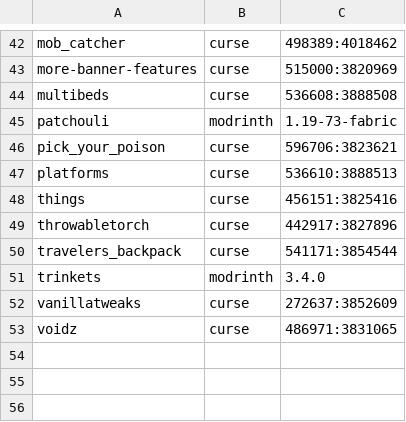
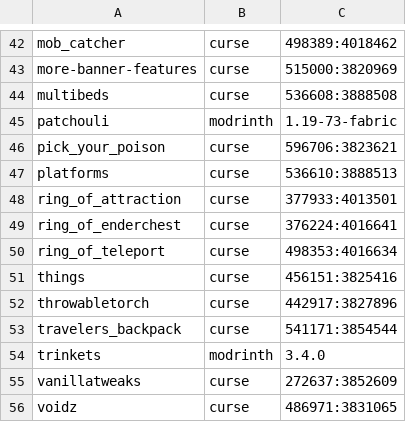
Before and after one commit to Crendgrim/DynamicCrosshairCompat, a CSV file: supported_mods.csv, drawn as a sheet; only a part is shown, gaps mark what is left out; the diff names each change by its address in the sheet, - before the commit and + after, or states it on an @@ line.

Commit message:
Add support for Ring of {Attraction, Enderchest, Teleport}

```diff
--- a/supported_mods.csv
+++ b/supported_mods.csv
+row 48: ring_of_attraction | curse | 377933:4013501
+row 49: ring_of_enderchest | curse | 376224:4016641
+row 50: ring_of_teleport | curse | 498353:4016634
```
Also changed, not shown: 4 other files.
